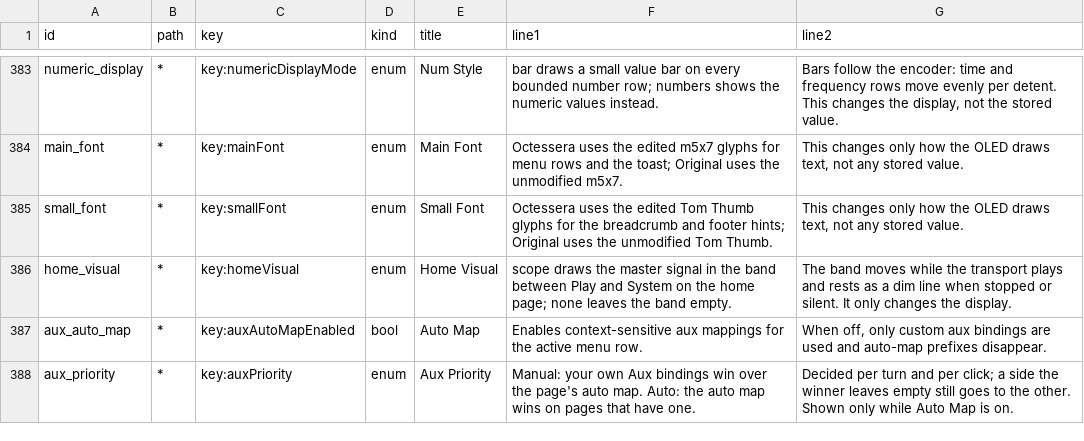
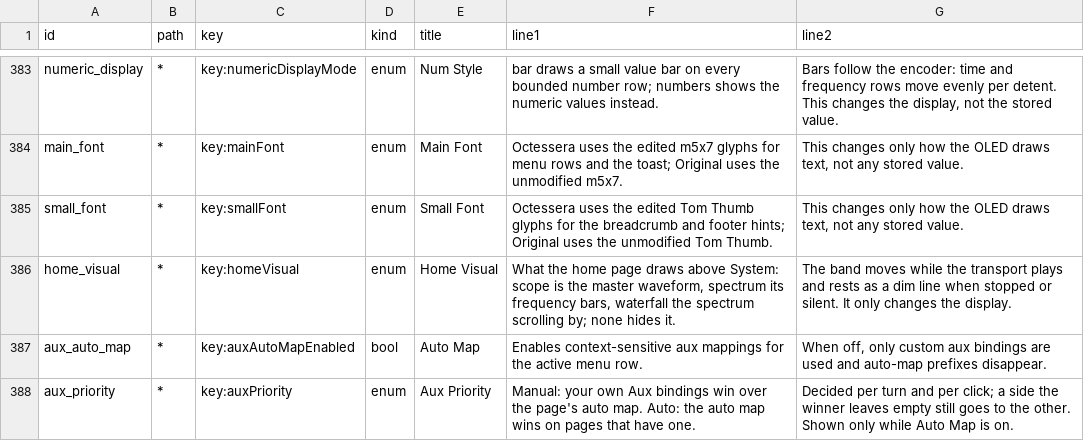
Before and after one commit to nexxyz/octessera, a TSV file: resources/menu-help-texts.tsv, drawn as a sheet; only a part is shown, gaps mark what is left out.

Commit message:
Add spectrum and waterfall home visuals
Home Visual gains spectrum and waterfall. Both share one in-tree radix-2
FFT over the newest 1024 tapped samples (Hann window, 54 dB scale) and the
same log-frequency bands from 40 Hz up to the tap's Nyquist (about 11 kHz
at 44.1 kHz), computed on the runtime thread once per 66 ms band step.

spectrum draws 62 one-pixel bars that jump up and fall gently, with slower
white peak dots. waterfall scrolls the band one column per step, newest at
the right, one band per pixel row, on a black, teal, blue, magenta, yellow
ramp. Either draws the flat line once everything has fallen dark.

```diff
--- a/resources/menu-help-texts.tsv
+++ b/resources/menu-help-texts.tsv
@@ -385,3 +385,3 @@ main_font	*	key:mainFont	enum	Main Font	Octessera uses the edited m5x7 glyphs fo
 small_font	*	key:smallFont	enum	Small Font	Octessera uses the edited Tom Thumb glyphs for the breadcrumb and footer hints; Original uses the unmodified Tom Thumb.	This changes only how the OLED draws text, not any stored value.
-home_visual	*	key:homeVisual	enum	Home Visual	scope draws the master signal in the band between Play and System on the home page; none leaves the band empty.	The band moves while the transport plays and rests as a dim line when stopped or silent. It only changes the display.
+home_visual	*	key:homeVisual	enum	Home Visual	What the home page draws above System: scope is the master waveform, spectrum its frequency bars, waterfall the spectrum scrolling by; none hides it.	The band moves while the transport plays and rests as a dim line when stopped or silent. It only changes the display.
 aux_auto_map	*	key:auxAutoMapEnabled	bool	Auto Map	Enables context-sensitive aux mappings for the active menu row.	When off, only custom aux bindings are used and auto-map prefixes disappear.
```
Also changed, not shown: 12 other files.
